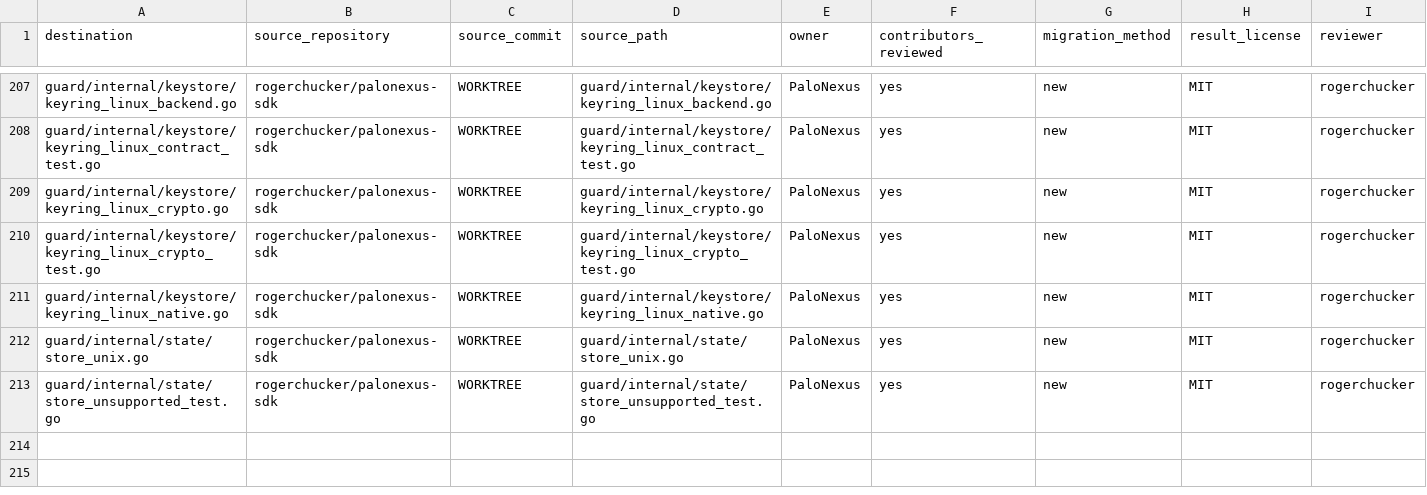
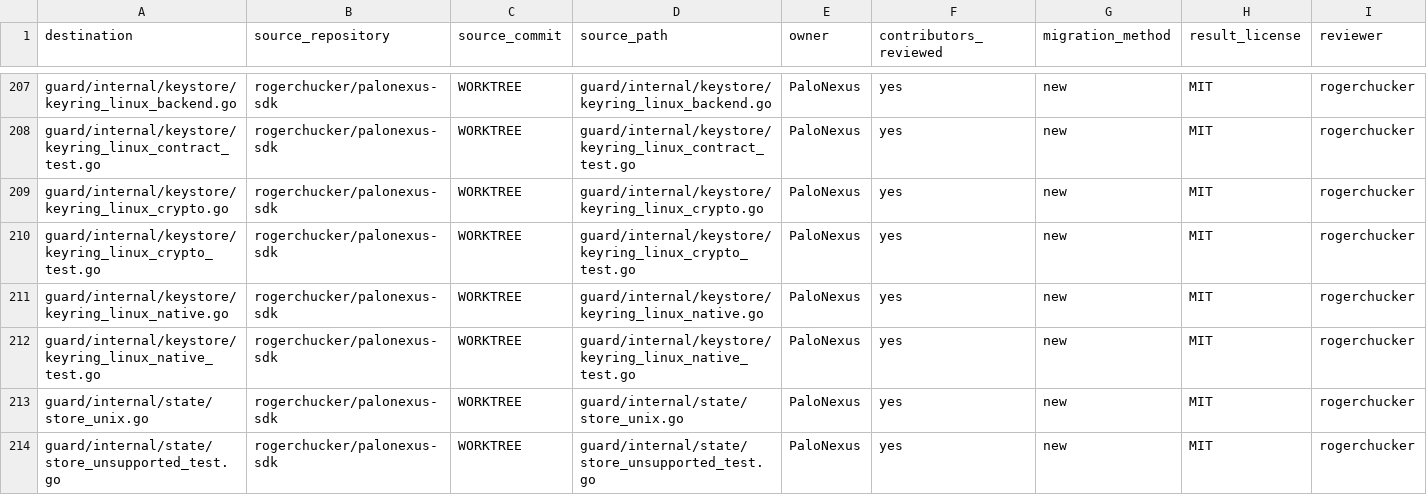
Before and after one commit to rogerchucker/palonexus-sdk, a CSV file: docs/legal/PROVENANCE.csv, drawn as a sheet; only a part is shown, gaps mark what is left out; the diff names each change by its address in the sheet, - before the commit and + after, or states it on an @@ line.

Commit message:
fix(guard): finalize secure storage lifecycles
Signed-off-by: Rajarshi Chakraborty <rajarshic@gmail.com>

```diff
--- a/docs/legal/PROVENANCE.csv
+++ b/docs/legal/PROVENANCE.csv
+row 212: guard/internal/keystore/keyring_linux_native_test.go | rogerchucker/palonexus-sdk | WORKTREE | guard/internal/keystore/keyring_linux_native_test.go | PaloNexus | yes | new | MIT | rogerchucker
```
Also changed, not shown: 7 other files.
